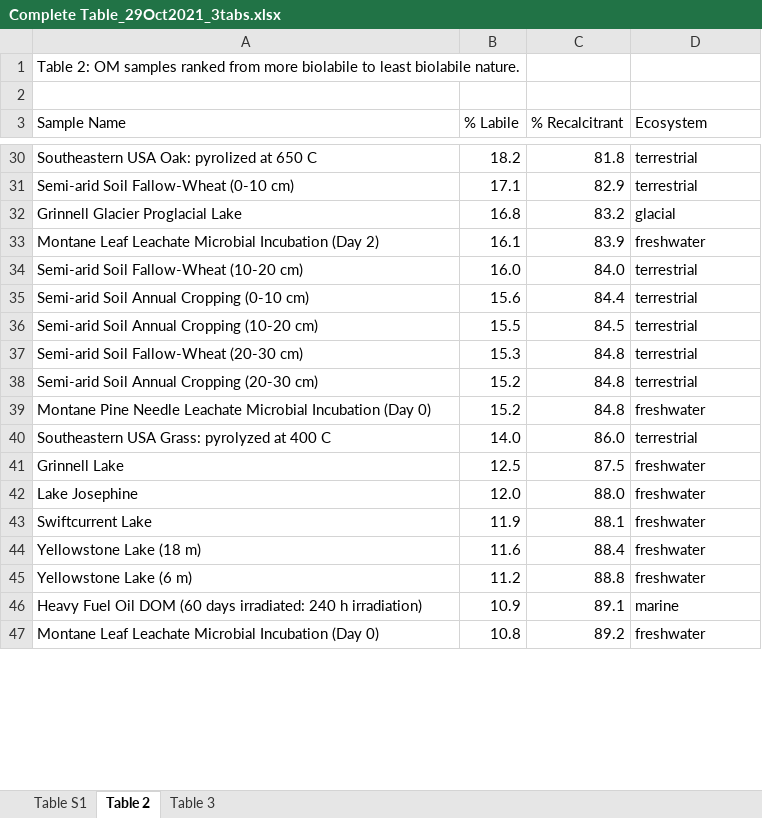
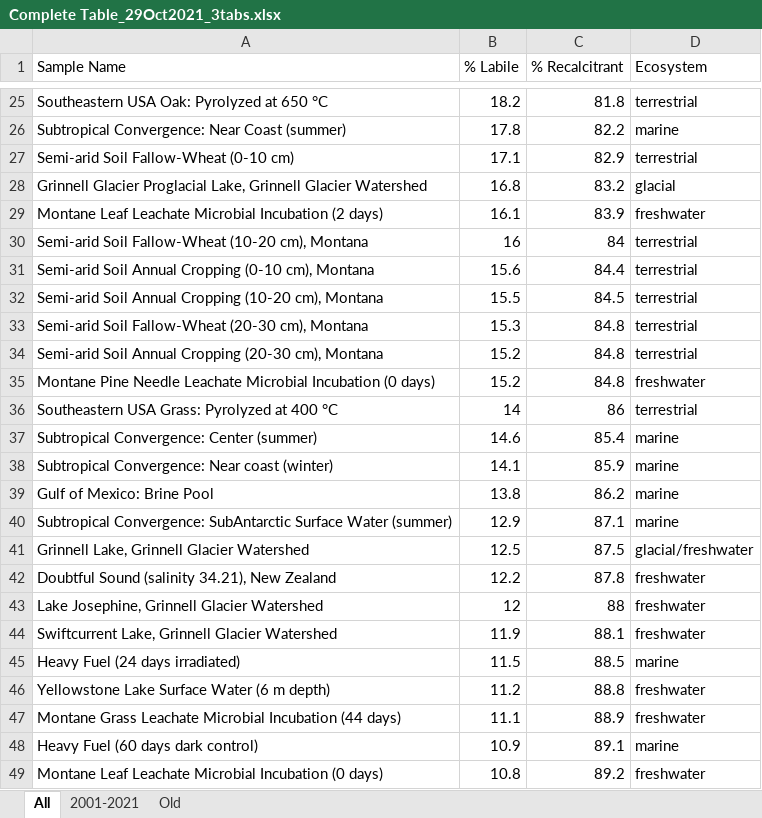
Before and after one commit to jimjunker1/Jules-and-Jim-s-repo-of-fun, an Excel workbook: data/Complete Table_29Oct2021_3tabs.xlsx, sheet All, drawn as a sheet; only a part is shown, gaps mark what is left out; values as stored, in another font and other column widths than the file's, no cell formats; removed rows and columns are numbered as before the commit, all else as after; the diff covers the shown part only; the diff names each change by its address in the sheet, - before the commit and + after, or states it on an @@ line.

```diff
--- a/data/Complete Table_29Oct2021_3tabs.xlsx (sheet All)
+++ b/data/Complete Table_29Oct2021_3tabs.xlsx (sheet All)
-sheet tab: Table S1
+sheet tab: 2001-2021
-sheet tab: Table 2
+sheet tab: All
-sheet tab: Table 3
+sheet tab: Old
@@ sheet tab order changed: All | 2001-2021 | Old @@
-row 1: Table 2: OM samples ranked from more biolabile to least biolabile nature.
-row 2: (empty)
-A25 (Sample Name): Southeastern USA Oak: pyrolized at 650 C
+A25 (Sample Name): Southeastern USA Oak: Pyrolyzed at 650 °C
+row 26: Subtropical Convergence: Near Coast (summer) | 17.8 | 82.2 | marine
-A28 (Sample Name): …Glacier Proglacial Lake
+A28 (Sample Name): …Glacier Proglacial Lake, Grinnell Glacier Watershed
-A29 (Sample Name): …Microbial Incubation (Day 2)
+A29 (Sample Name): …Microbial Incubation (2 days)
-row 34: Semi-arid Soil Fallow-Wheat (10-20 cm) | 16.0 | 84.0 | terrestrial
+row 30: Semi-arid Soil Fallow-Wheat (10-20 cm), Montana | 16 | 84 | terrestrial
-A31 (Sample Name): Semi-arid Soil Annual Cropping (0-10 cm)
+A31 (Sample Name): Semi-arid Soil Annual Cropping (0-10 cm), Montana
-A32 (Sample Name): …Cropping (10-20 cm)
+A32 (Sample Name): …Cropping (10-20 cm), Montana
-A33 (Sample Name): Semi-arid Soil Fallow-Wheat (20-30 cm)
+A33 (Sample Name): Semi-arid Soil Fallow-Wheat (20-30 cm), Montana
-A34 (Sample Name): …Cropping (20-30 cm)
+A34 (Sample Name): …Cropping (20-30 cm), Montana
-A35 (Sample Name): …Microbial Incubation (Day 0)
+A35 (Sample Name): …Microbial Incubation (0 days)
-row 40: Southeastern USA Grass: pyrolyzed at 400 C | 14.0 | 86.0 | terrestrial
+row 36: Southeastern USA Grass: Pyrolyzed at 400 °C | 14 | 86 | terrestrial
+row 37: Subtropical Convergence: Center (summer) | 14.6 | 85.4 | marine
+row 38: Subtropical Convergence: Near coast (winter) | 14.1 | 85.9 | marine
+row 39: Gulf of Mexico: Brine Pool | 13.8 | 86.2 | marine
+row 40: Subtropical Convergence: SubAntarctic Surface Water (summer) | 12.9 | 87.1 | marine
-A41 (Sample Name): Grinnell Lake
+A41 (Sample Name): Grinnell Lake, Grinnell Glacier Watershed
-D41 (Ecosystem): freshwater
+D41 (Ecosystem): glacial/freshwater
-row 42: Lake Josephine | 12.0 | 88.0 | freshwater
+row 42: Doubtful Sound (salinity 34.21), New Zealand | 12.2 | 87.8 | freshwater
+row 43: Lake Josephine, Grinnell Glacier Watershed | 12 | 88 | freshwater
-A44 (Sample Name): Swiftcurrent Lake
+A44 (Sample Name): Swiftcurrent Lake, Grinnell Glacier Watershed
-row 44: Yellowstone Lake (18 m) | 11.6 | 88.4 | freshwater
+row 45: Heavy Fuel (24 days irradiated) | 11.5 | 88.5 | marine
-A46 (Sample Name): Yellowstone Lake (6 m)
+A46 (Sample Name): Yellowstone Lake Surface Water (6 m depth)
+row 47: Montane Grass Leachate Microbial Incubation (44 days) | 11.1 | 88.9 | freshwater
-A48 (Sample Name): Heavy Fuel Oil DOM (60 days irradiated: 240 h irradiation)
+A48 (Sample Name): Heavy Fuel (60 days dark control)
-A49 (Sample Name): …Microbial Incubation (Day 0)
+A49 (Sample Name): …Microbial Incubation (0 days)
```
Also changed, not shown: 39 added rows, 19 removed rows and 17 edited cells elsewhere in this sheet, sheet 2001-2021, sheet Old, cell formats, formulas that keep their value, 6 other files.
